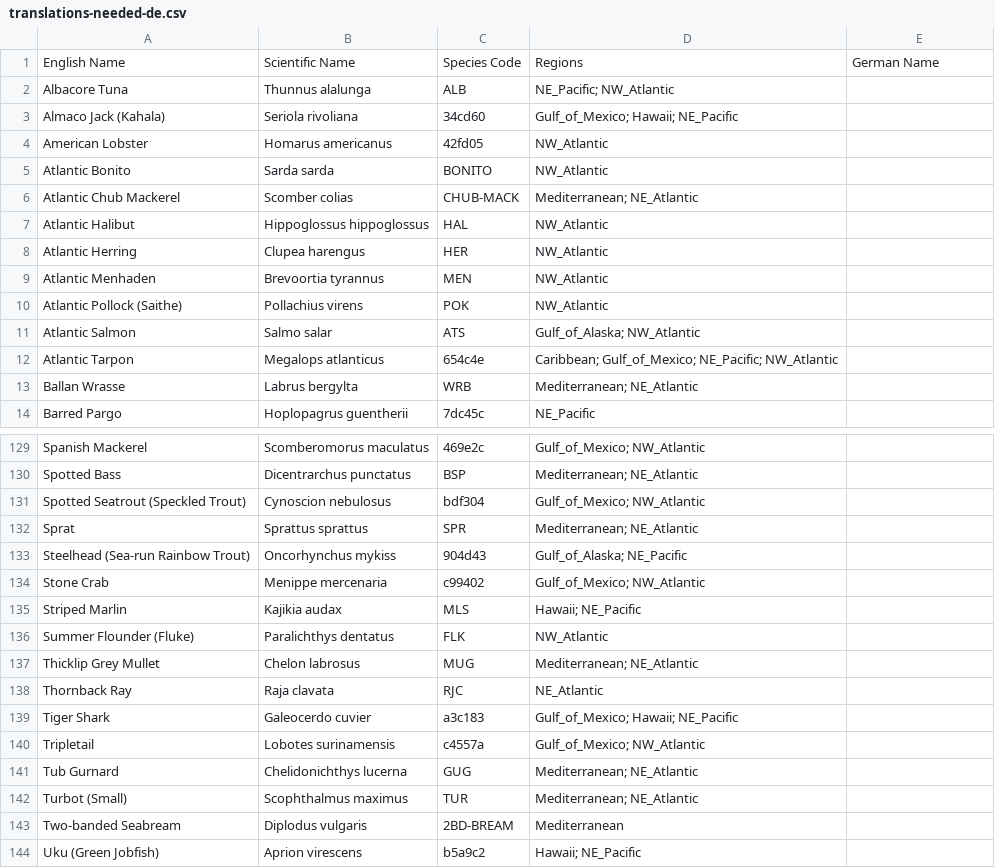
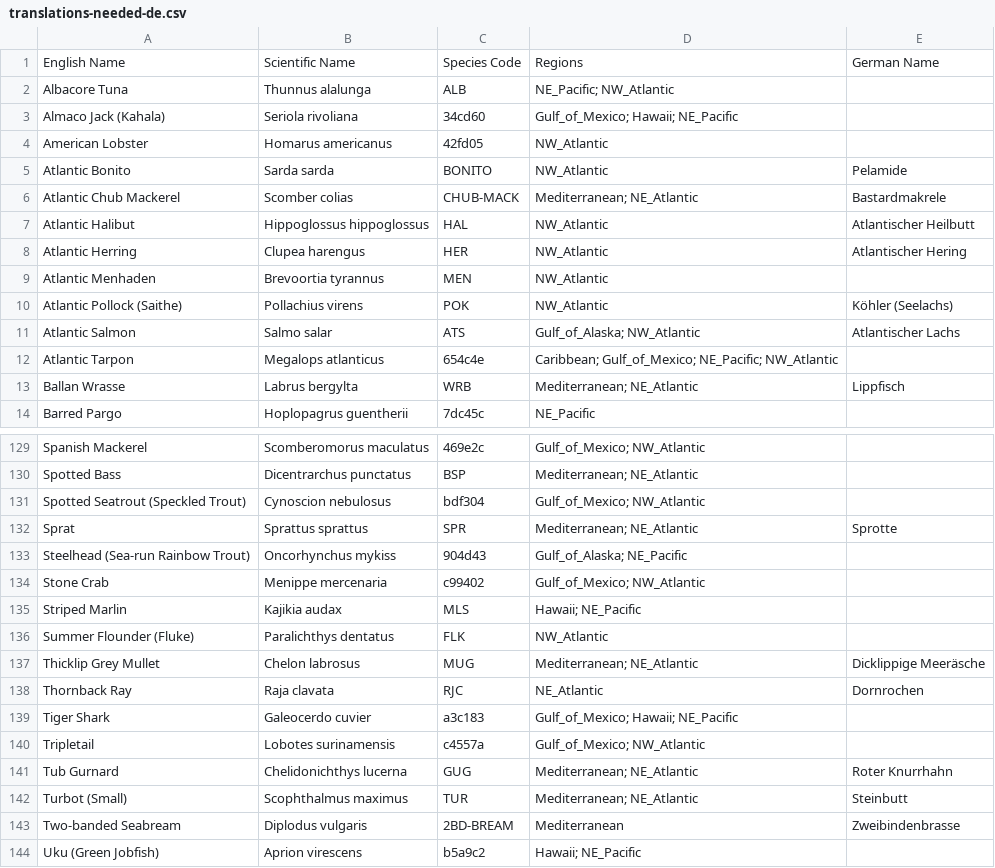
Before and after one commit to mrdamianrafferty/wotnow, a CSV file: data/translations-needed-de.csv, drawn as a sheet; only a part is shown, gaps mark what is left out; the diff covers the shown part only.

```diff
--- a/data/translations-needed-de.csv
+++ b/data/translations-needed-de.csv
@@ -4,11 +4,11 @@ English Name,Scientific Name,Species Code,Regions,German Name
 "American Lobster","Homarus americanus","42fd05","NW_Atlantic",""
-"Atlantic Bonito","Sarda sarda","BONITO","NW_Atlantic",""
-"Atlantic Chub Mackerel","Scomber colias","CHUB-MACK","Mediterranean; NE_Atlantic",""
-"Atlantic Halibut","Hippoglossus hippoglossus","HAL","NW_Atlantic",""
-"Atlantic Herring","Clupea harengus","HER","NW_Atlantic",""
+"Atlantic Bonito","Sarda sarda","BONITO","NW_Atlantic","Pelamide"
+"Atlantic Chub Mackerel","Scomber colias","CHUB-MACK","Mediterranean; NE_Atlantic","Bastardmakrele"
+"Atlantic Halibut","Hippoglossus hippoglossus","HAL","NW_Atlantic","Atlantischer Heilbutt"
+"Atlantic Herring","Clupea harengus","HER","NW_Atlantic","Atlantischer Hering"
 "Atlantic Menhaden","Brevoortia tyrannus","MEN","NW_Atlantic",""
-"Atlantic Pollock (Saithe)","Pollachius virens","POK","NW_Atlantic",""
-"Atlantic Salmon","Salmo salar","ATS","Gulf_of_Alaska; NW_Atlantic",""
+"Atlantic Pollock (Saithe)","Pollachius virens","POK","NW_Atlantic","Köhler (Seelachs)"
+"Atlantic Salmon","Salmo salar","ATS","Gulf_of_Alaska; NW_Atlantic","Atlantischer Lachs"
 "Atlantic Tarpon","Megalops atlanticus","654c4e","Caribbean; Gulf_of_Mexico; NE_Pacific; NW_Atlantic",""
-"Ballan Wrasse","Labrus bergylta","WRB","Mediterranean; NE_Atlantic",""
+"Ballan Wrasse","Labrus bergylta","WRB","Mediterranean; NE_Atlantic","Lippfisch"
 "Barred Pargo","Hoplopagrus guentherii","7dc45c","NE_Pacific",""
@@ -131,3 +131,3 @@ English Name,Scientific Name,Species Code,Regions,German Name
 "Spotted Seatrout (Speckled Trout)","Cynoscion nebulosus","bdf304","Gulf_of_Mexico; NW_Atlantic",""
-"Sprat","Sprattus sprattus","SPR","Mediterranean; NE_Atlantic",""
+"Sprat","Sprattus sprattus","SPR","Mediterranean; NE_Atlantic","Sprotte"
 "Steelhead (Sea-run Rainbow Trout)","Oncorhynchus mykiss","904d43","Gulf_of_Alaska; NE_Pacific",""
@@ -136,9 +136,9 @@ English Name,Scientific Name,Species Code,Regions,German Name
 "Summer Flounder (Fluke)","Paralichthys dentatus","FLK","NW_Atlantic",""
-"Thicklip Grey Mullet","Chelon labrosus","MUG","Mediterranean; NE_Atlantic",""
-"Thornback Ray","Raja clavata","RJC","NE_Atlantic",""
+"Thicklip Grey Mullet","Chelon labrosus","MUG","Mediterranean; NE_Atlantic","Dicklippige Meeräsche"
+"Thornback Ray","Raja clavata","RJC","NE_Atlantic","Dornrochen"
 "Tiger Shark","Galeocerdo cuvier","a3c183","Gulf_of_Mexico; Hawaii; NE_Pacific",""
 "Tripletail","Lobotes surinamensis","c4557a","Gulf_of_Mexico; NW_Atlantic",""
-"Tub Gurnard","Chelidonichthys lucerna","GUG","Mediterranean; NE_Atlantic",""
-"Turbot (Small)","Scophthalmus maximus","TUR","Mediterranean; NE_Atlantic",""
-"Two-banded Seabream","Diplodus vulgaris","2BD-BREAM","Mediterranean",""
+"Tub Gurnard","Chelidonichthys lucerna","GUG","Mediterranean; NE_Atlantic","Roter Knurrhahn"
+"Turbot (Small)","Scophthalmus maximus","TUR","Mediterranean; NE_Atlantic","Steinbutt"
+"Two-banded Seabream","Diplodus vulgaris","2BD-BREAM","Mediterranean","Zweibindenbrasse"
 "Uku (Green Jobfish)","Aprion virescens","b5a9c2","Hawaii; NE_Pacific",""
```
Also changed, not shown: 41 edited cells elsewhere in this file, data/translations-needed-it.csv, 5 other files.
